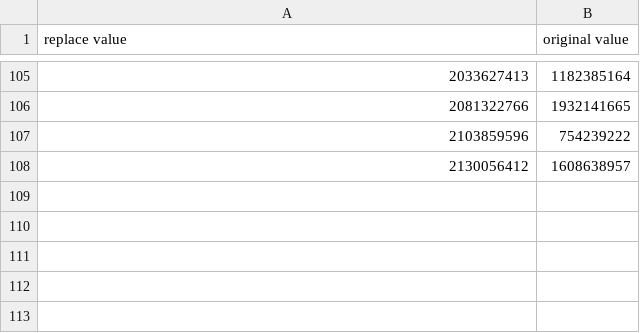
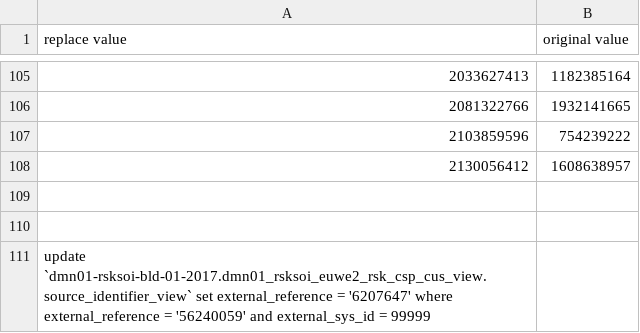
Before and after one commit to mars104/samplecode, a CSV file: ids.csv, drawn as a sheet; only a part is shown, gaps mark what is left out.

Commit message:
Update ids.csv

```diff
--- a/ids.csv
+++ b/ids.csv
@@ -108 +108,4 @@ replace value	original value
 2130056412	1608638957
+
+
+update  `dmn01-rsksoi-bld-01-2017.dmn01_rsksoi_euwe2_rsk_csp_cus_view.source_identifier_view` set external_reference = '6207647' where external_reference = '56240059' and external_sys_id = 99999
```
